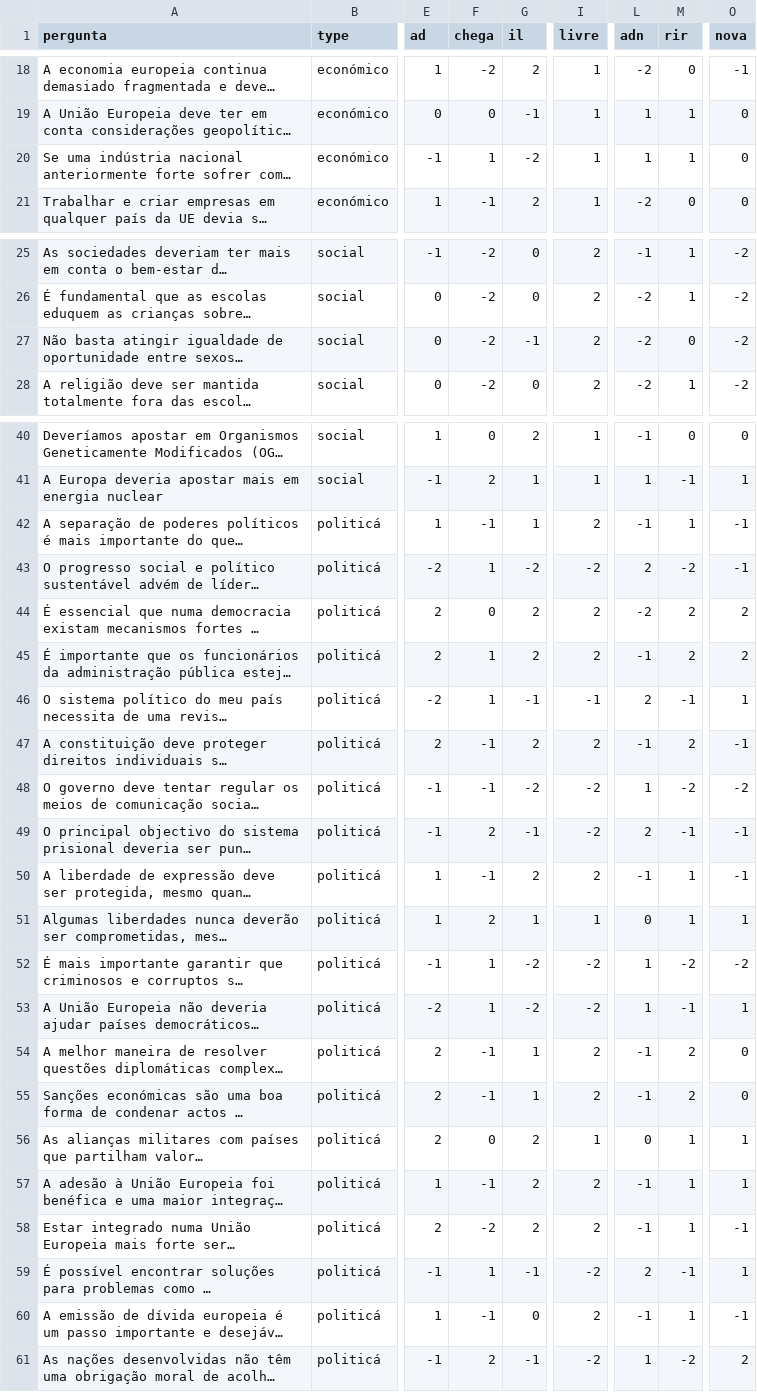
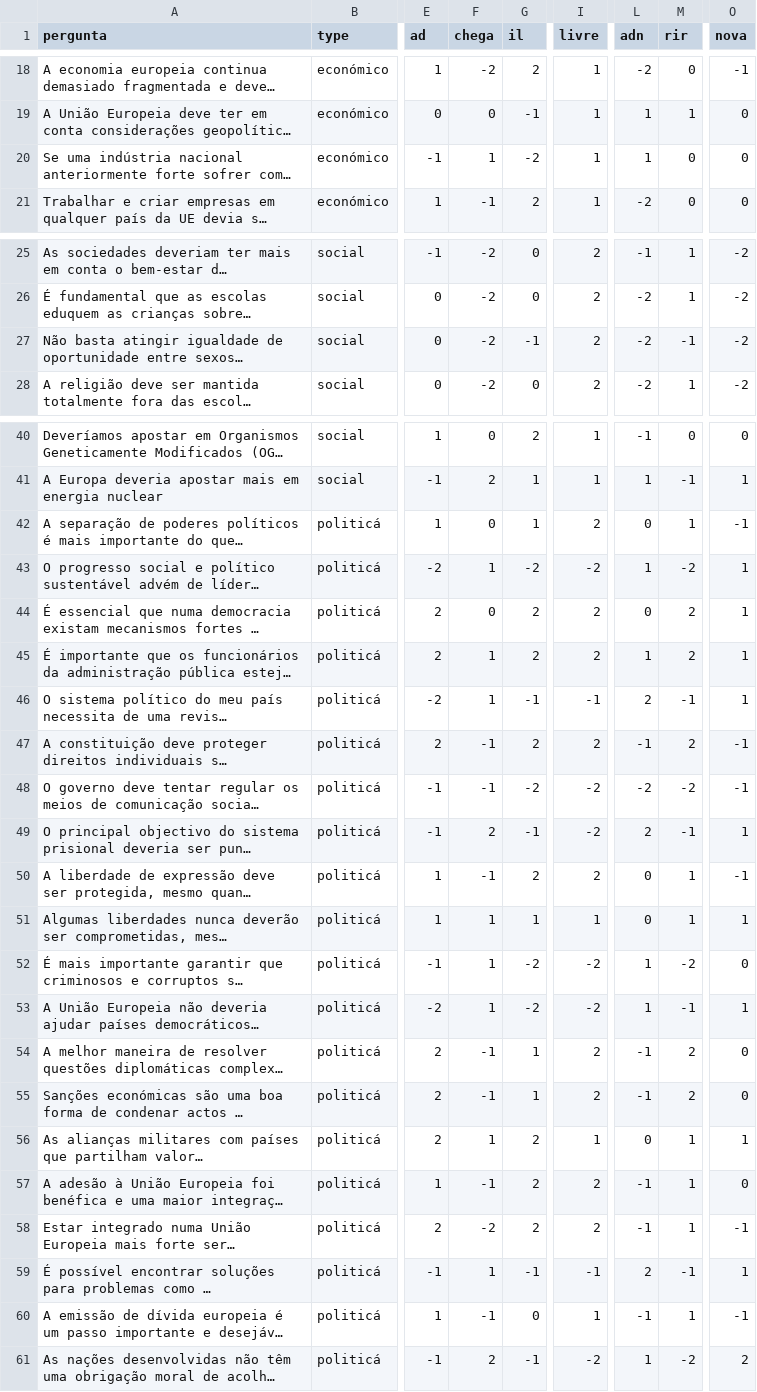
Before and after one commit to jonathan-s/paradigmo, a CSV file: questions.csv, drawn as a sheet; only a part is shown, gaps mark what is left out; long unchanged cells end in …; the diff covers the shown part only; the diff names each change by its address in the sheet, - before the commit and + after, or states it on an @@ line.

```diff
--- a/questions.csv
+++ b/questions.csv
-M20 (rir): 1
+M20 (rir): 0
-M27 (rir): 0
+M27 (rir): -1
-F42 (chega): -1
+F42 (chega): 0
-L42 (adn): -1
+L42 (adn): 0
-L43 (adn): 2
+L43 (adn): 1
-O43 (nova): -1
+O43 (nova): 1
-L44 (adn): -2
+L44 (adn): 0
-O44:O45 (nova): 2
+O44:O45 (nova): 1
-L45 (adn): -1
+L45 (adn): 1
-L48 (adn): 1
+L48 (adn): -2
-O48 (nova): -2
+O48 (nova): -1
-O49 (nova): -1
+O49 (nova): 1
-L50 (adn): -1
+L50 (adn): 0
-F51 (chega): 2
+F51 (chega): 1
-O52 (nova): -2
+O52 (nova): 0
-F56 (chega): 0
+F56 (chega): 1
-O57 (nova): 1
+O57 (nova): 0
-I59 (livre): -2
+I59 (livre): -1
-I60 (livre): 2
+I60 (livre): 1
```
Also changed, not shown: 11 edited cells elsewhere in this file, party_info.csv, 2 other files.
